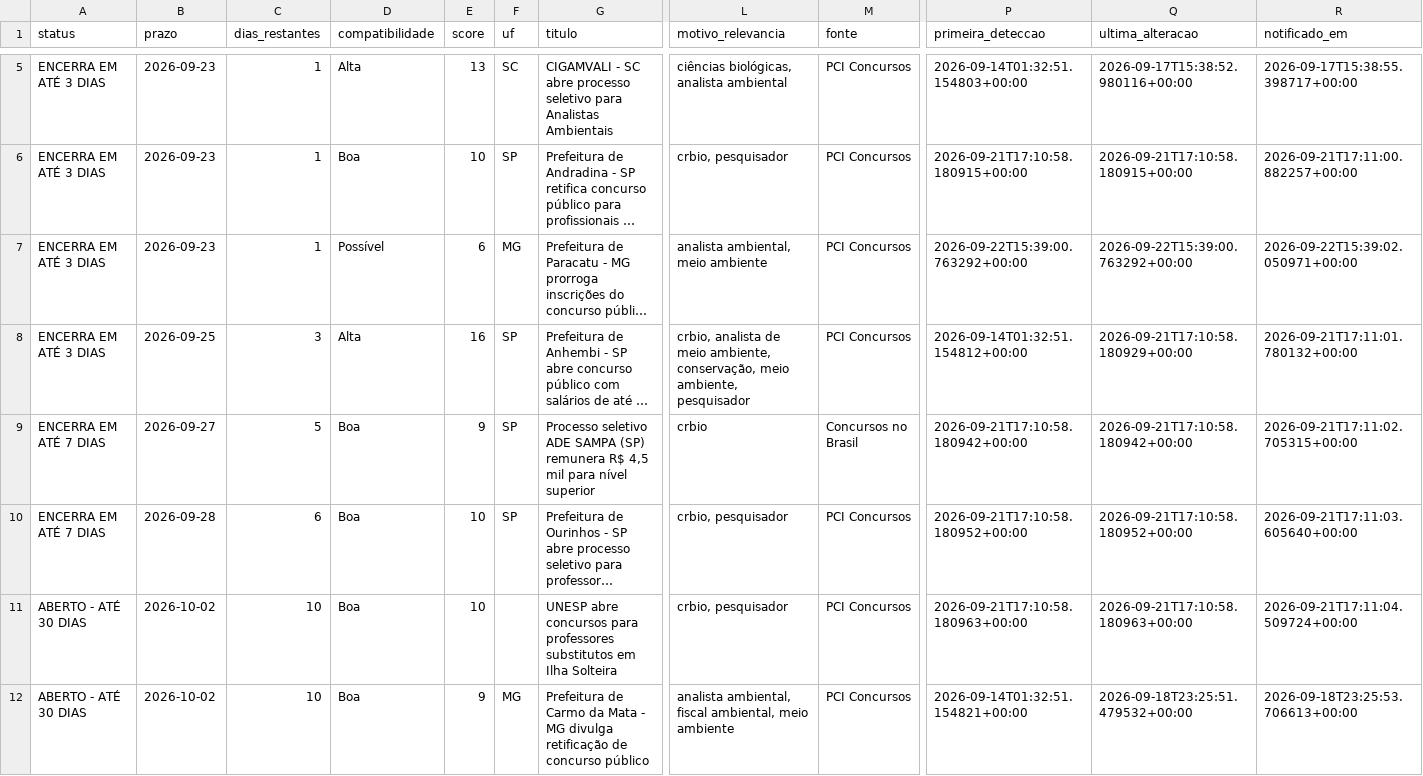
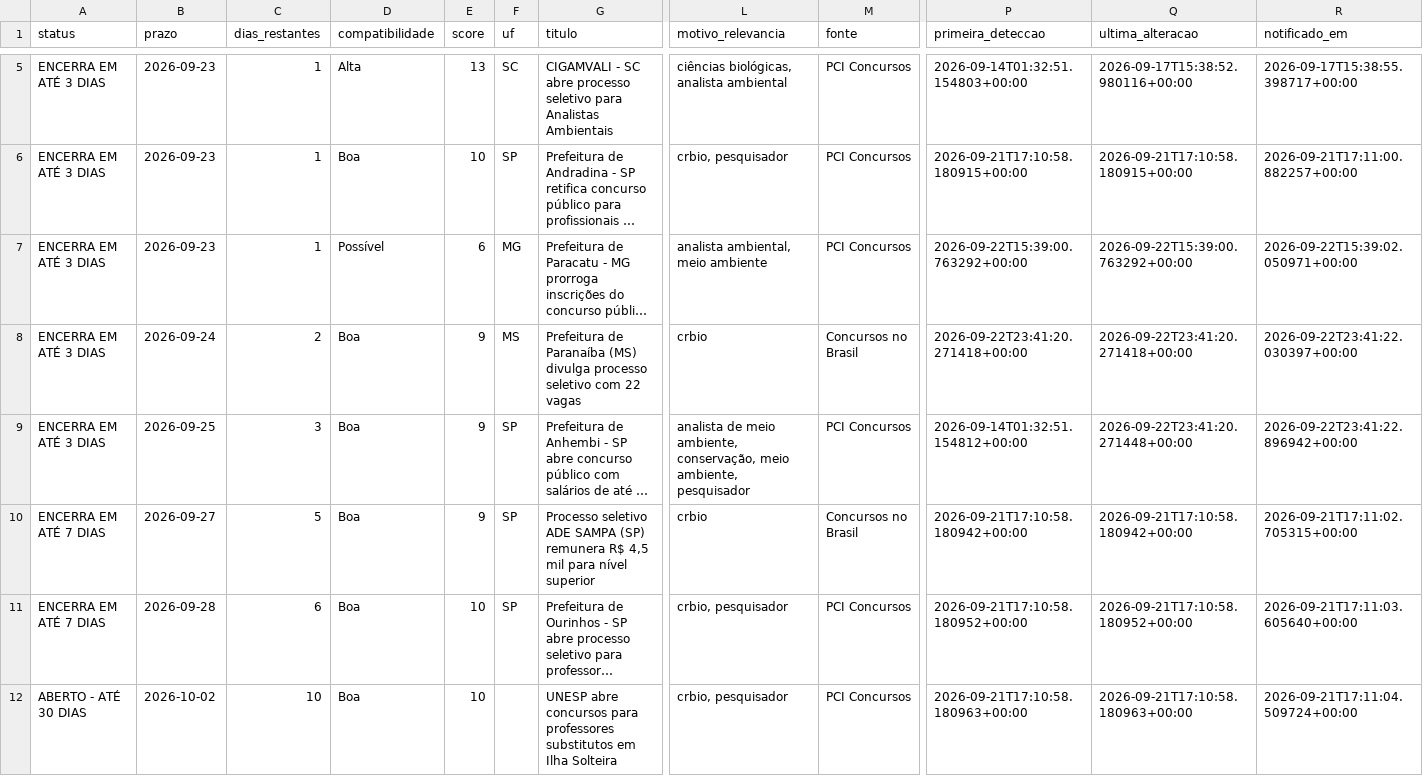
Before and after one commit to matheusbarrosb/concurso-biologia-bot, a CSV file: data/concursos.csv, drawn as a sheet; only a part is shown, gaps mark what is left out; the shorter side is filled out with more unchanged rows; long unchanged cells end in …; addresses are those after the commit; rows hold the shown columns only; the diff covers the shown part only; the diff names each change by its address in the sheet, - before the commit and + after, or states it on an @@ line.

```diff
--- a/data/concursos.csv
+++ b/data/concursos.csv
+row 8: ENCERRA EM ATÉ 3 DIAS | 2026-09-24 | 2 | Boa | 9 | MS | Prefeitura de Paranaíba (MS) divulga processo seletivo com 22 vagas | crbio | Concursos no Brasil | 2026-09-22T23:41:20.271418+00:00 | 2026-09-22T23:41:20.271418+00:00 | 2026-09-22T23:41:22.030397+00:00
-D9 (compatibilidade): Alta
+D9 (compatibilidade): Boa
-E9 (score): 16
+E9 (score): 9
-L9 (motivo_relevancia): crbio, analista de…
+L9 (motivo_relevancia): analista de…
-Q9 (ultima_alteracao): 2026-09-21T17:10:58.180929+00:00
+Q9 (ultima_alteracao): 2026-09-22T23:41:20.271448+00:00
-R9 (notificado_em): 2026-09-21T17:11:01.780132+00:00
+R9 (notificado_em): 2026-09-22T23:41:22.896942+00:00
```
Also changed, not shown: 6 added rows, 3 removed rows and 11 edited cells elsewhere in this file, 1 other file.
